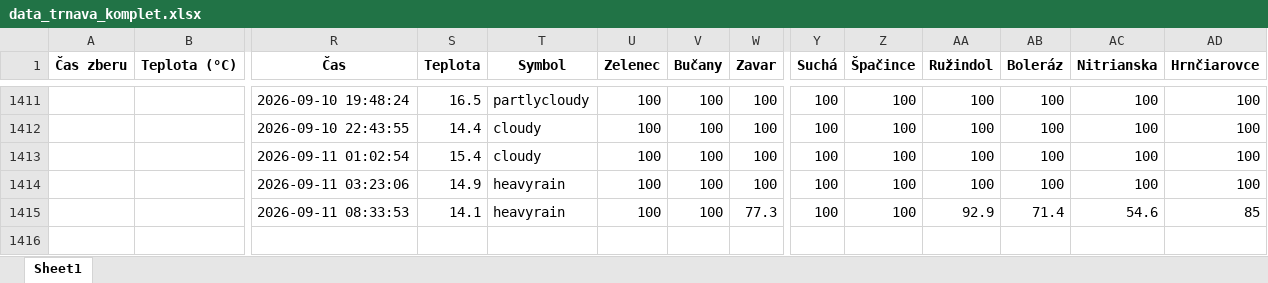
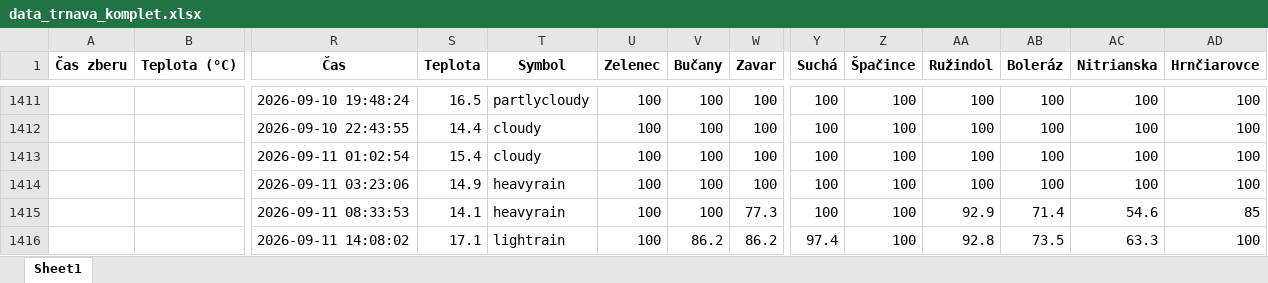
Before and after one commit to prifisch/trnava-traffic-monitor, an Excel workbook: data_trnava_komplet.xlsx, sheet Sheet1, drawn as a sheet; only a part is shown, gaps mark what is left out; values as stored, in another font and other column widths than the file's, no borders; rows hold the shown columns only; the diff names each change by its address in the sheet, - before the commit and + after, or states it on an @@ line.

```diff
--- a/data_trnava_komplet.xlsx (sheet Sheet1)
+++ b/data_trnava_komplet.xlsx (sheet Sheet1)
+row 1416:  |  | 2026-09-11 14:08:02 | 17.1 | lightrain | 100 | 86.2 | 86.2 | 97.4 | 100 | 92.8 | 73.5 | 63.3 | 100
```
Also changed, not shown: 1 other file.
